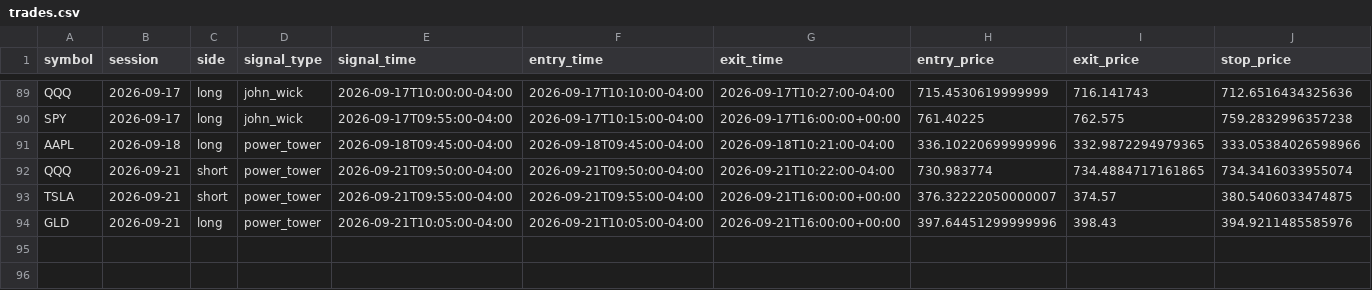
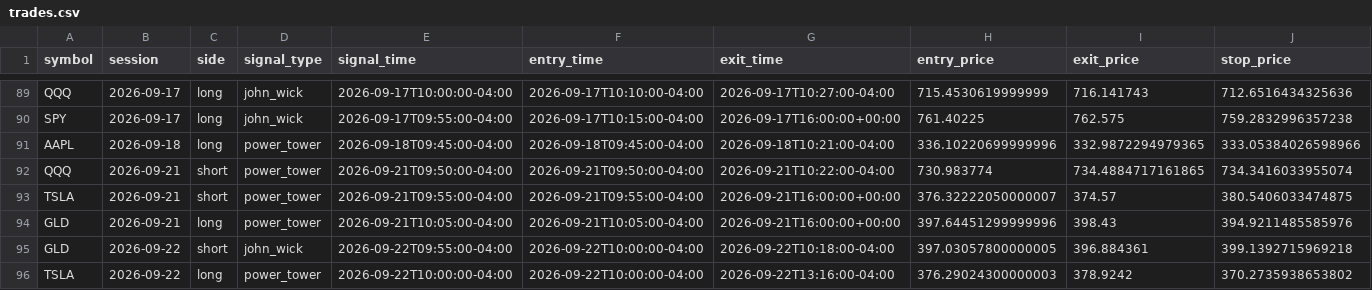
Before and after one commit to ksanta-bit/pattern-scout-eth, a CSV file: docs/stocks/trades.csv, drawn as a sheet; only a part is shown, gaps mark what is left out; rows hold the shown columns only; the diff names each change by its address in the sheet, - before the commit and + after, or states it on an @@ line.

```diff
--- a/docs/stocks/trades.csv
+++ b/docs/stocks/trades.csv
+row 95: GLD | 2026-09-22 | short | john_wick | 2026-09-22T09:55:00-04:00 | 2026-09-22T10:00:00-04:00 | 2026-09-22T10:18:00-04:00 | 397.03057800000005 | 396.884361 | 399.1392715969218
+row 96: TSLA | 2026-09-22 | long | power_tower | 2026-09-22T10:00:00-04:00 | 2026-09-22T10:00:00-04:00 | 2026-09-22T13:16:00-04:00 | 376.29024300000003 | 378.9242 | 370.2735938653802
```
Also changed, not shown: docs/stocks/equity_curve.csv, 4 other files.
